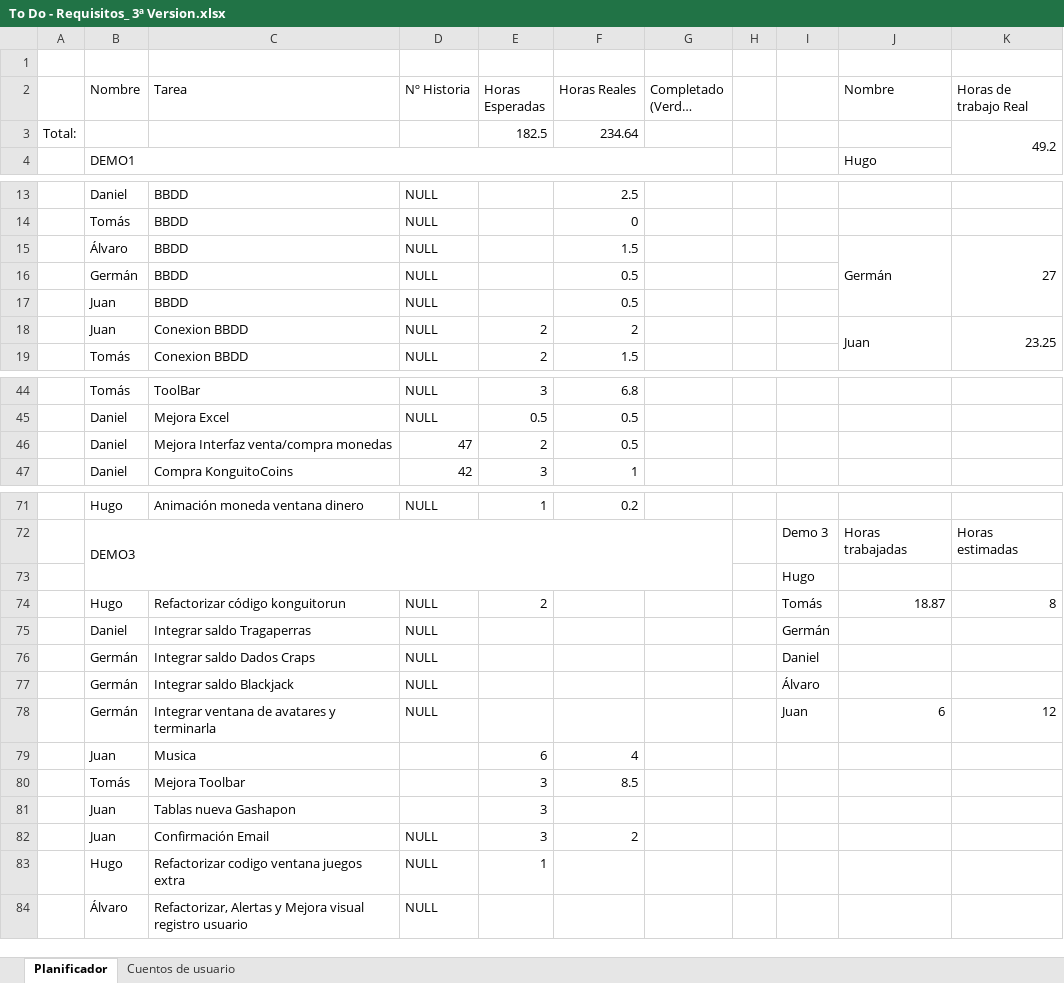
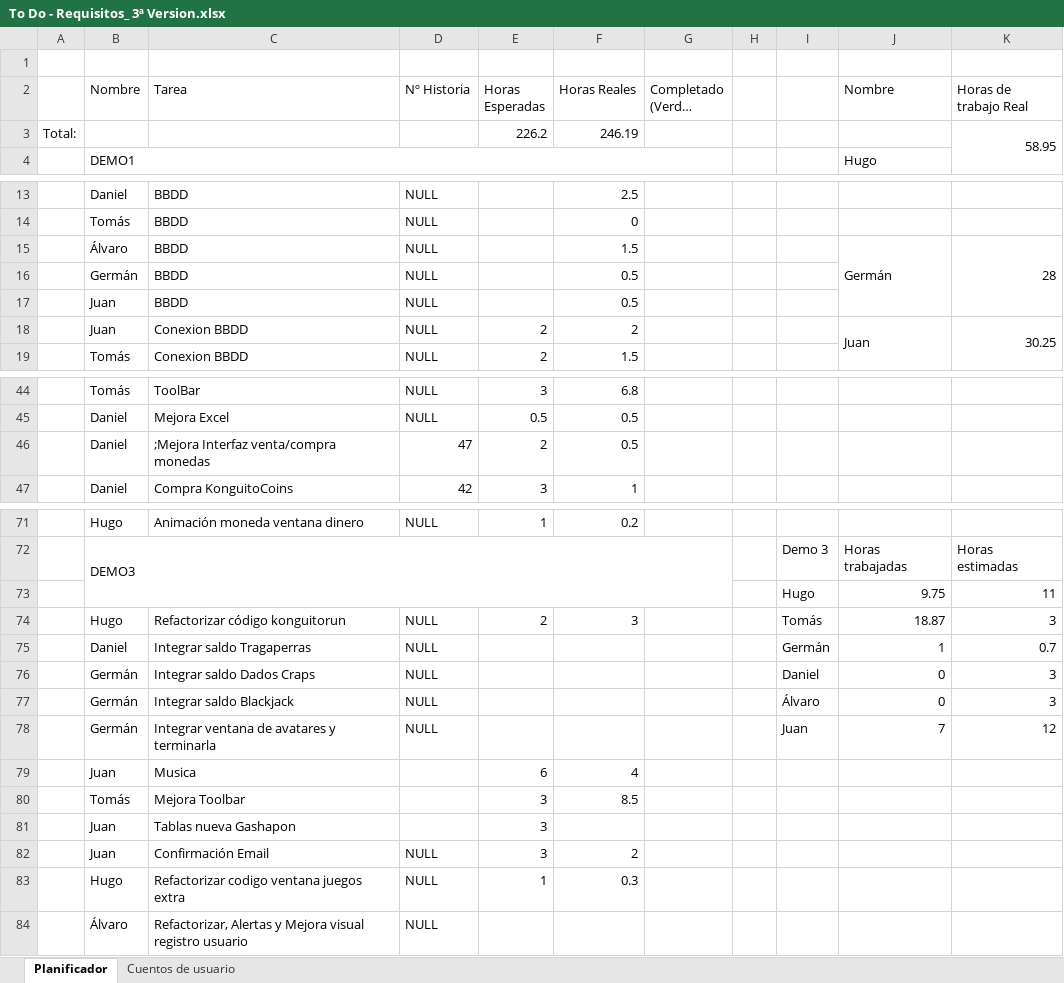
Before and after one commit to DonJuanFederico/Konguitos_Casino, an Excel workbook: Documentación/To Do - Requisitos_ 3ª Version.xlsx, sheet Planificador, drawn as a sheet; only a part is shown, gaps mark what is left out; long unchanged cells end in …; values as stored, in another font and other column widths than the file's, no cell formats; charts and pictures not drawn; removed rows and columns are numbered as before the commit, all else as after; the diff covers the shown part only; the diff names each change by its address in the sheet, - before the commit and + after, or states it on an @@ line.

Commit message:
interfaz perfil mejorada

```diff
--- a/Documentación/To Do - Requisitos_ 3ª Version.xlsx (sheet Planificador)
+++ b/Documentación/To Do - Requisitos_ 3ª Version.xlsx (sheet Planificador)
-row 3: Total: |  |  |  | 182.5 | 234.64 |  |  |  |  | 49.2
+row 3: Total: |  |  |  | 226.2 | 246.19 |  |  |  |  | 58.95
-K15 (Horas de trabajo Real): 27
+K15 (Horas de trabajo Real): 28
-K18 (Horas de trabajo Real): 23.25
+K18 (Horas de trabajo Real): 30.25
-C46 (Tarea): Mejora Interfaz venta/compra monedas
+C46 (Tarea): ;Mejora Interfaz venta/compra monedas
-row 73:  |  |  |  |  |  |  |  | Hugo
+row 73:  |  |  |  |  |  |  |  | Hugo | 9.75 | 11
-F74 (Horas Reales): (empty)
+F74 (Horas Reales): 3
-K74 (Horas de trabajo Real): 8
+K74 (Horas de trabajo Real): 3
-J75 (Nombre): (empty)
+J75 (Nombre): 1
-K75 (Horas de trabajo Real): (empty)
+K75 (Horas de trabajo Real): 0.7
-J76:J77 (Nombre): (empty)
+J76:J77 (Nombre): 0
-K76:K77 (Horas de trabajo Real): (empty)
+K76:K77 (Horas de trabajo Real): 3
-J78 (Nombre): 6
+J78 (Nombre): 7
-F83 (Horas Reales): (empty)
+F83 (Horas Reales): 0.3
```
Also changed, not shown: 19 added rows, 2 removed rows and 6 edited cells elsewhere in this sheet, sheet Cuentos de usuario, cell formats, formulas that keep their value, charts or pictures.
